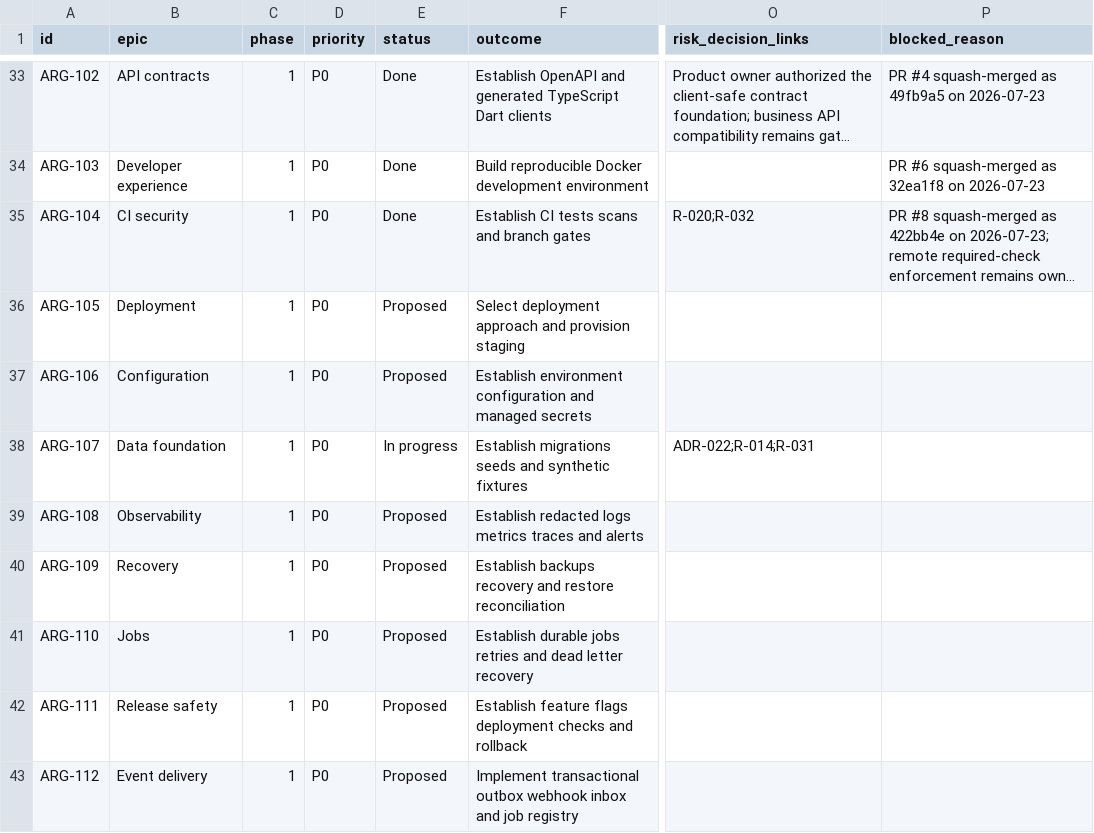
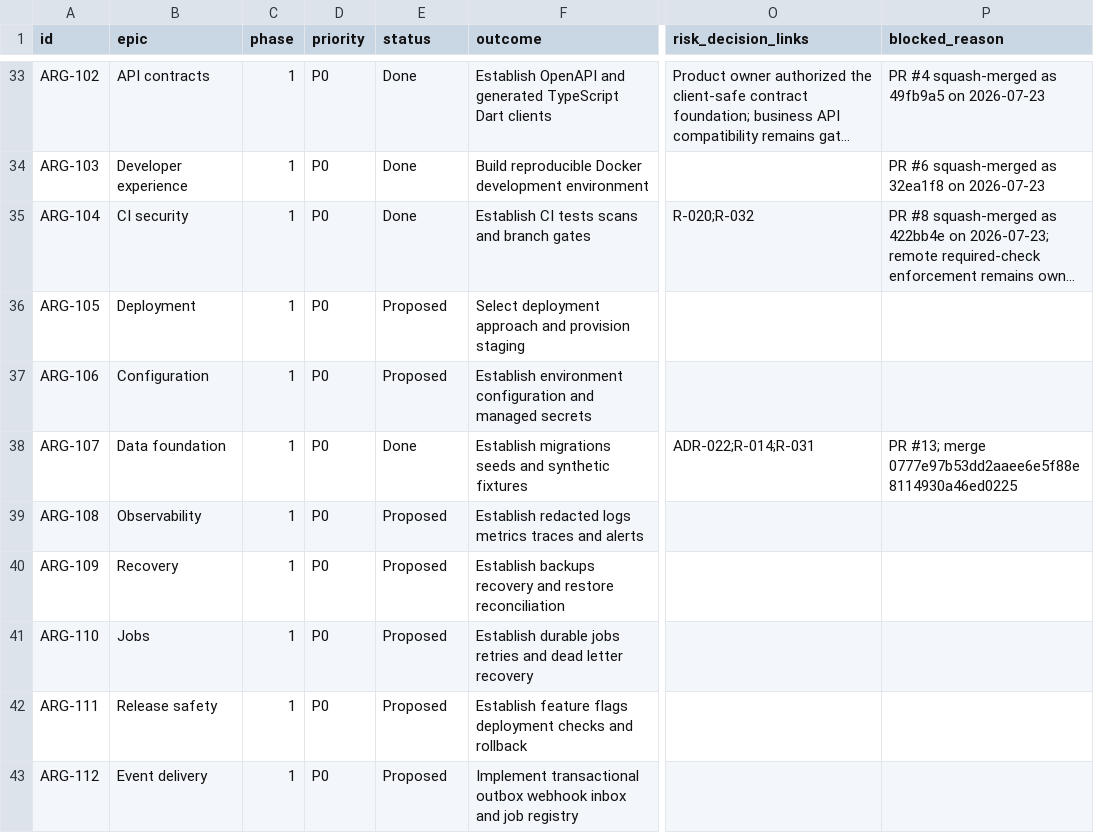
Before and after one commit to carlwelchdesign/matchmaker-ai, a CSV file: plans/tickets/backlog.csv, drawn as a sheet; only a part is shown, gaps mark what is left out; long unchanged cells end in …; the diff names each change by its address in the sheet, - before the commit and + after, or states it on an @@ line.

```diff
--- a/plans/tickets/backlog.csv
+++ b/plans/tickets/backlog.csv
-E38 (status): In progress
+E38 (status): Done
-P38 (blocked_reason): (empty)
+P38 (blocked_reason): PR #13; merge 0777e97b53dd2aaee6e5f88e8114930a46ed0225
```
Also changed, not shown: 2 other files.
